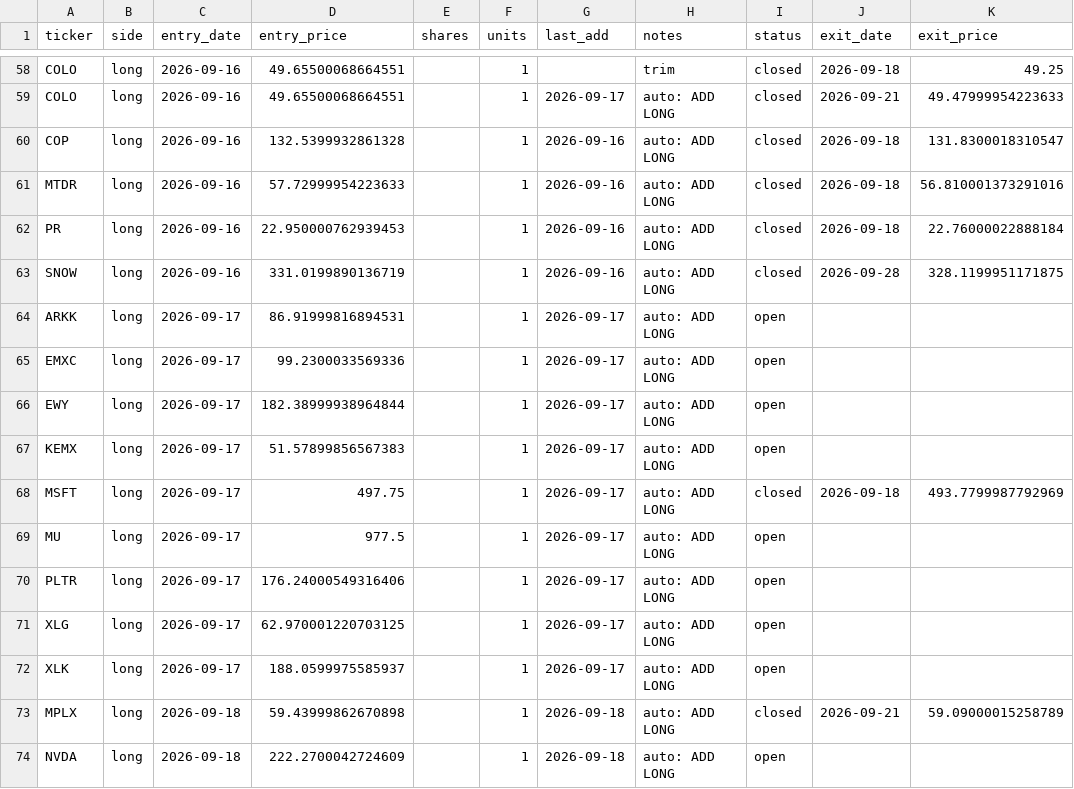
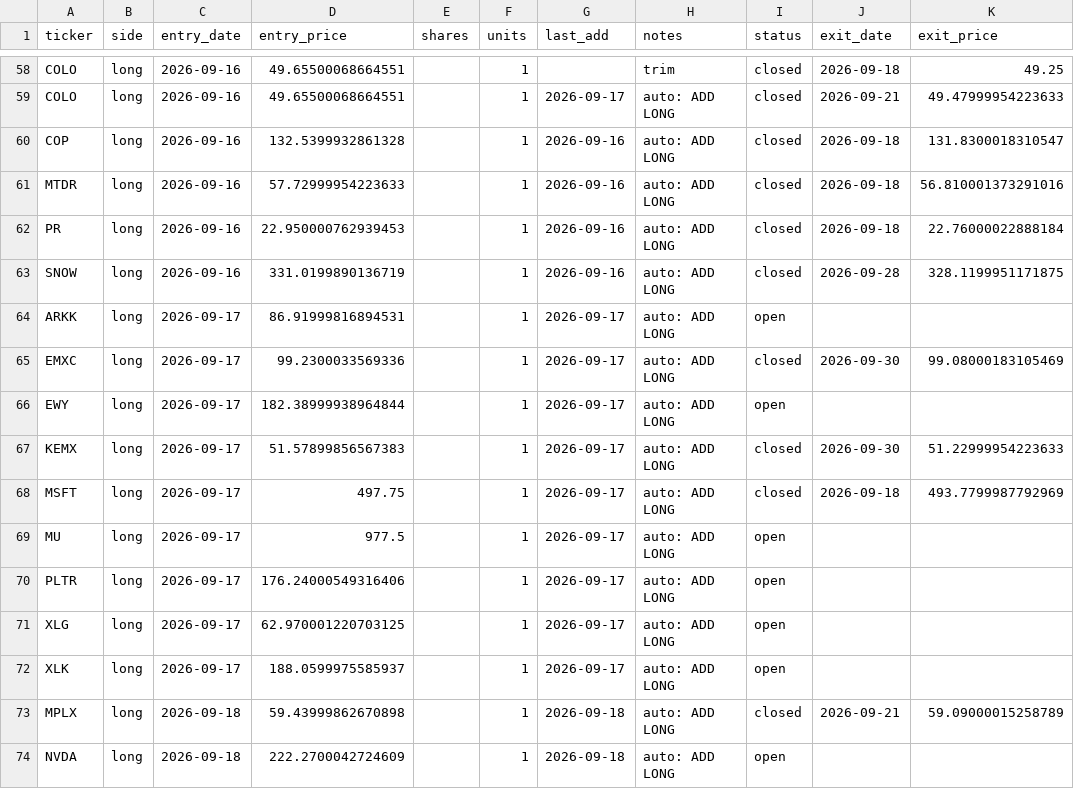
Before and after one commit to vazd17-gif/Macro-Risk-Range-Signals, a CSV file: fractal/data/portfolio.csv, drawn as a sheet; only a part is shown, gaps mark what is left out.

```diff
--- a/fractal/data/portfolio.csv
+++ b/fractal/data/portfolio.csv
@@ -64,5 +64,5 @@ SNOW,long,2026-09-16,331.0199890136719,,1,2026-09-16,auto: ADD LONG,closed,2026-
 ARKK,long,2026-09-17,86.91999816894531,,1,2026-09-17,auto: ADD LONG,open,,
-EMXC,long,2026-09-17,99.2300033569336,,1,2026-09-17,auto: ADD LONG,open,,
+EMXC,long,2026-09-17,99.2300033569336,,1,2026-09-17,auto: ADD LONG,closed,2026-09-30,99.08000183105469
 EWY,long,2026-09-17,182.38999938964844,,1,2026-09-17,auto: ADD LONG,open,,
-KEMX,long,2026-09-17,51.57899856567383,,1,2026-09-17,auto: ADD LONG,open,,
+KEMX,long,2026-09-17,51.57899856567383,,1,2026-09-17,auto: ADD LONG,closed,2026-09-30,51.22999954223633
 MSFT,long,2026-09-17,497.75,,1,2026-09-17,auto: ADD LONG,closed,2026-09-18,493.7799987792969
```
Also changed, not shown: fractal/data/pnl_track.csv, 1 other file.
